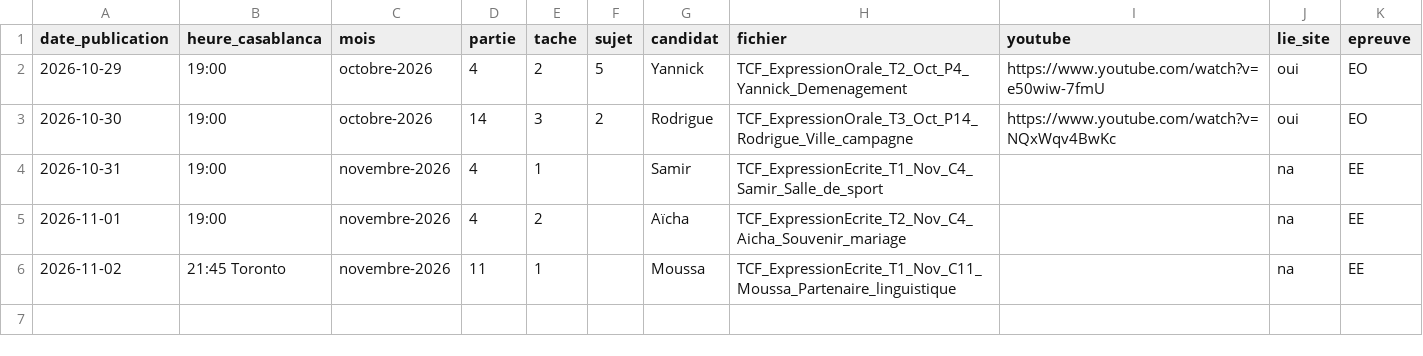
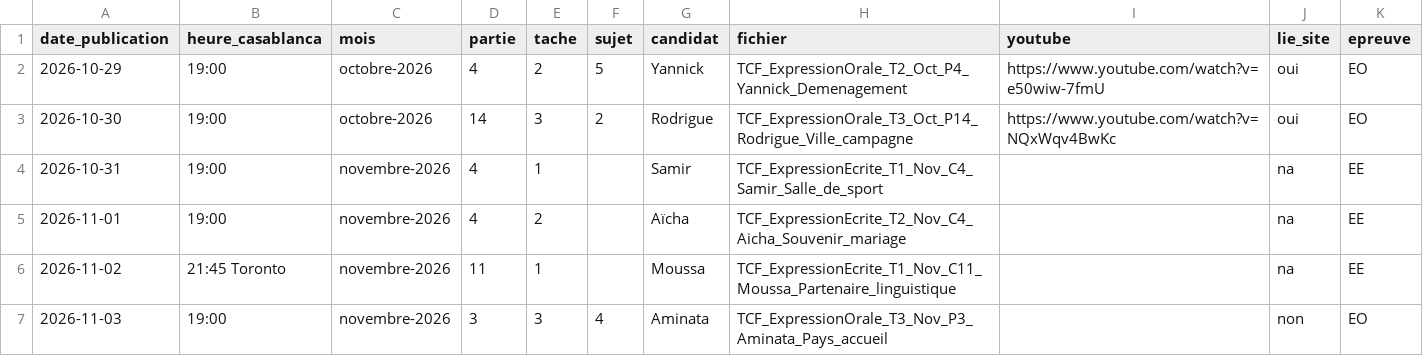
Before and after one commit to Ayoub19823/vid-os-tcf, a CSV file: pipeline/historique.csv, drawn as a sheet; the diff names each change by its address in the sheet, - before the commit and + after, or states it on an @@ line.

```diff
--- a/pipeline/historique.csv
+++ b/pipeline/historique.csv
+row 7: 2026-11-03 | 19:00 | novembre-2026 | 3 | 3 | 4 | Aminata | TCF_ExpressionOrale_T3_Nov_P3_Aminata_Pays_accueil |  | non | EO
```
